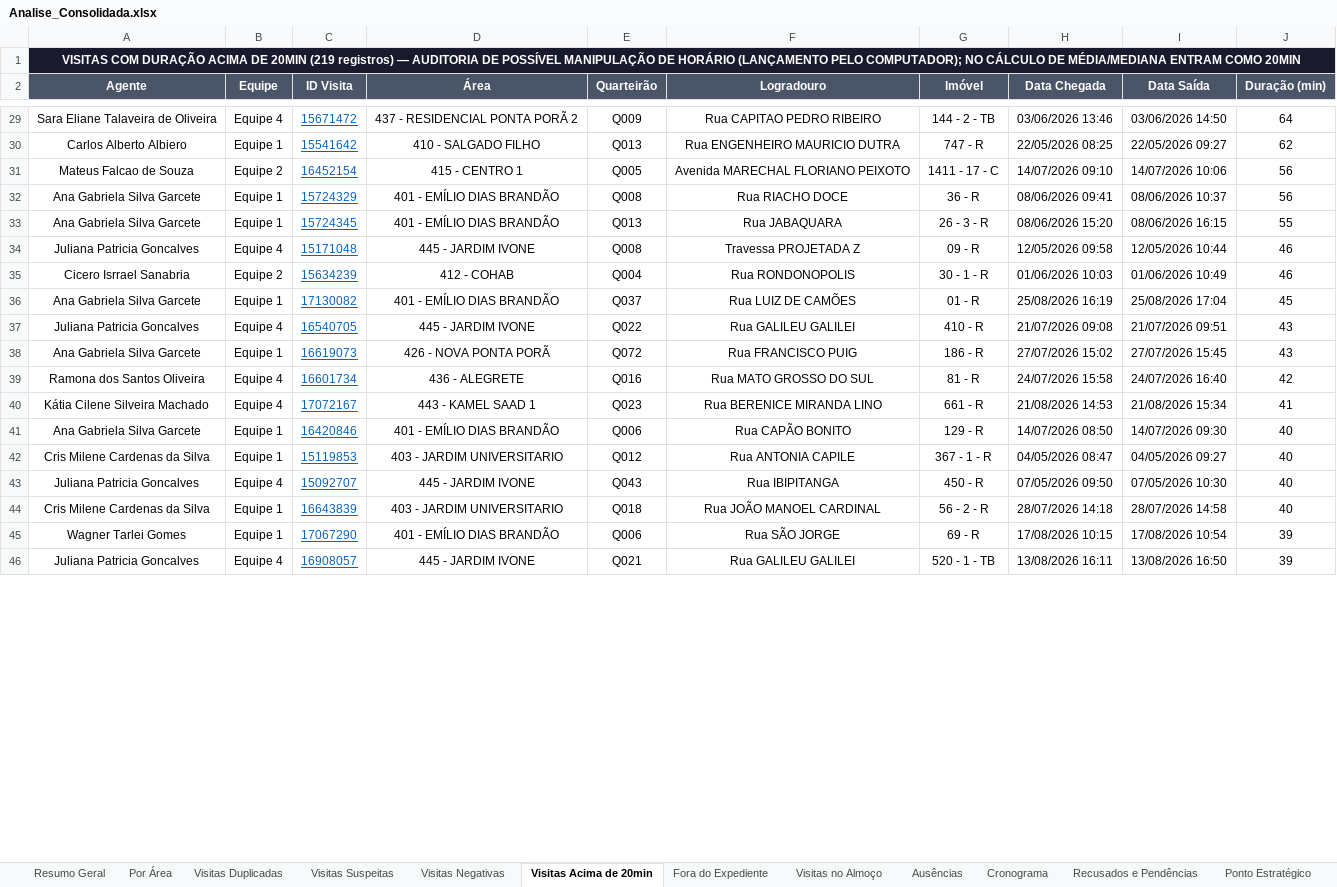
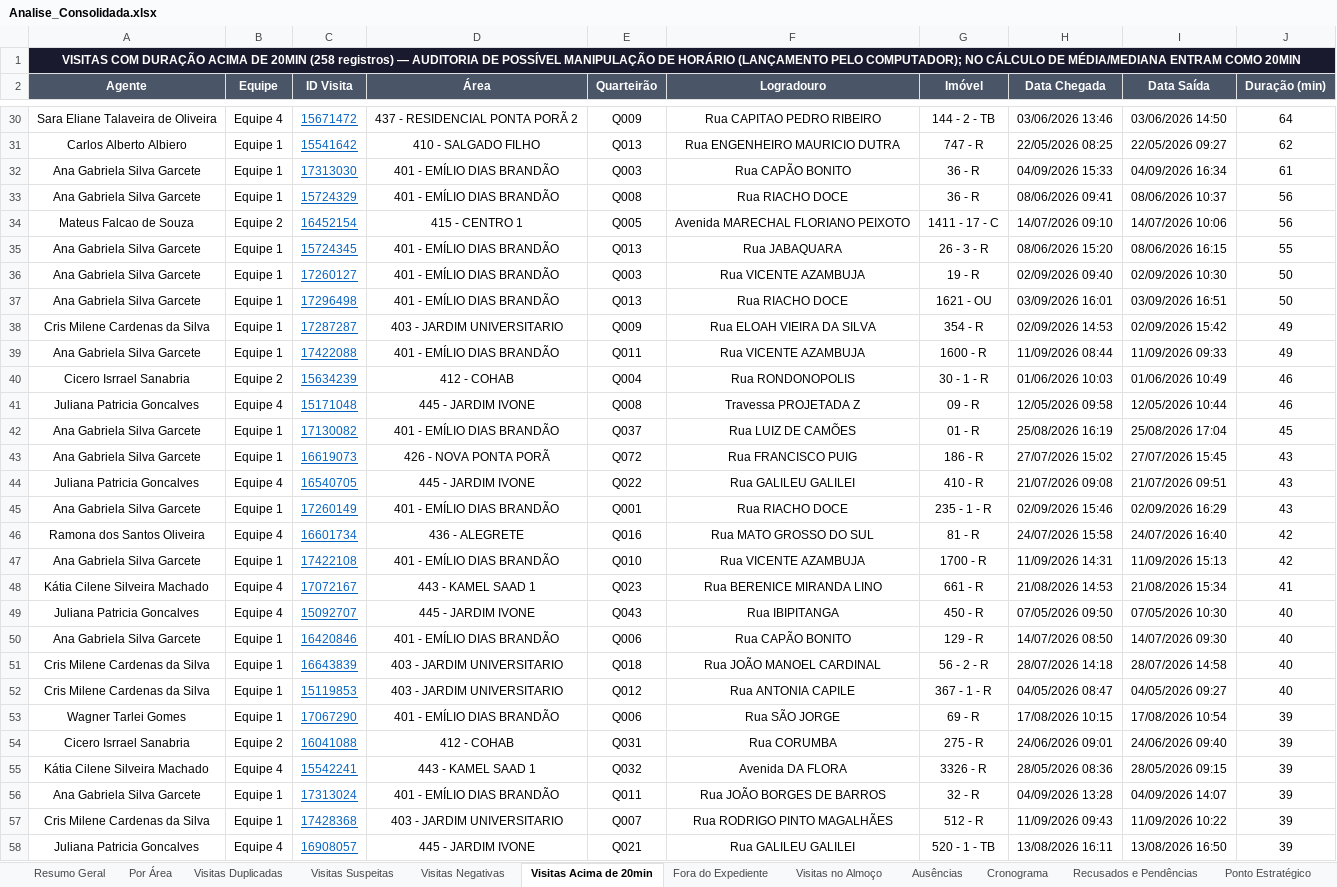
Before and after one commit to LucsDevPro/Sentinela, an Excel workbook: data/Analise_Consolidada.xlsx, sheet Visitas Acima de 20min, drawn as a sheet; only a part is shown, gaps mark what is left out; values as stored, in another font and other column widths than the file's, no borders; the diff covers the shown part only; the diff names each change by its address in the sheet, - before the commit and + after, or states it on an @@ line.

```diff
--- a/data/Analise_Consolidada.xlsx (sheet Visitas Acima de 20min)
+++ b/data/Analise_Consolidada.xlsx (sheet Visitas Acima de 20min)
-A1 (Agente): …DE 20MIN (219 registros) —…
+A1 (Agente): …DE 20MIN (258 registros) —…
+row 32: Ana Gabriela Silva Garcete | Equipe 1 | 17313030 | 401 - EMÍLIO DIAS BRANDÃO | Q003 | Rua CAPÃO BONITO | 36 - R | 04/09/2026 15:33 | 04/09/2026 16:34 | 61
@@ row 32 moved to row 33: Ana Gabriela Silva Garcete @@
+row 36: Ana Gabriela Silva Garcete | Equipe 1 | 17260127 | 401 - EMÍLIO DIAS BRANDÃO | Q003 | Rua VICENTE AZAMBUJA | 19 - R | 02/09/2026 09:40 | 02/09/2026 10:30 | 50
+row 37: Ana Gabriela Silva Garcete | Equipe 1 | 17296498 | 401 - EMÍLIO DIAS BRANDÃO | Q013 | Rua RIACHO DOCE | 1621 - OU | 03/09/2026 16:01 | 03/09/2026 16:51 | 50
+row 38: Cris Milene Cardenas da Silva | Equipe 1 | 17287287 | 403 - JARDIM UNIVERSITARIO | Q009 | Rua ELOAH VIEIRA DA SILVA | 354 - R | 02/09/2026 14:53 | 02/09/2026 15:42 | 49
+row 39: Ana Gabriela Silva Garcete | Equipe 1 | 17422088 | 401 - EMÍLIO DIAS BRANDÃO | Q011 | Rua VICENTE AZAMBUJA | 1600 - R | 11/09/2026 08:44 | 11/09/2026 09:33 | 49
@@ row 35 moved to row 40: Cicero Isrrael Sanabria @@
@@ row 38 moved to row 43: Ana Gabriela Silva Garcete @@
+row 45: Ana Gabriela Silva Garcete | Equipe 1 | 17260149 | 401 - EMÍLIO DIAS BRANDÃO | Q001 | Rua RIACHO DOCE | 235 - 1 - R | 02/09/2026 15:46 | 02/09/2026 16:29 | 43
+row 47: Ana Gabriela Silva Garcete | Equipe 1 | 17422108 | 401 - EMÍLIO DIAS BRANDÃO | Q010 | Rua VICENTE AZAMBUJA | 1700 - R | 11/09/2026 14:31 | 11/09/2026 15:13 | 42
@@ row 43 moved to row 49: Juliana Patricia Goncalves @@
@@ row 44 moved to row 51: Cris Milene Cardenas da Silva @@
@@ row 48 moved to row 54: Cicero Isrrael Sanabria @@
@@ row 47 moved to row 55: Kátia Cilene Silveira Machado @@
+row 56: Ana Gabriela Silva Garcete | Equipe 1 | 17313024 | 401 - EMÍLIO DIAS BRANDÃO | Q011 | Rua JOÃO BORGES DE BARROS | 32 - R | 04/09/2026 13:28 | 04/09/2026 14:07 | 39
+row 57: Cris Milene Cardenas da Silva | Equipe 1 | 17428368 | 403 - JARDIM UNIVERSITARIO | Q007 | Rua RODRIGO PINTO MAGALHÃES | 512 - R | 11/09/2026 09:43 | 11/09/2026 10:22 | 39
```
Also changed, not shown: 30 added rows, 110 moved rows and 18 edited cells elsewhere in this sheet, sheet Ausências, sheet Resumo Semanal, sheet Ranking, sheet Resumo Geral, sheet Recusados e Pendências, sheet Por Área, 6 more sheets, data/historico/semana_318.xlsx, data/historico/semana_319.xlsx, 29 other files.
